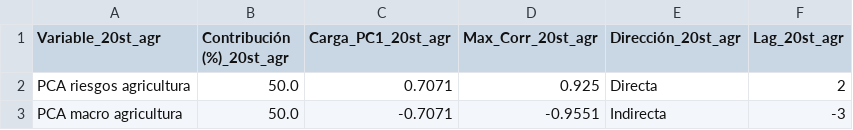
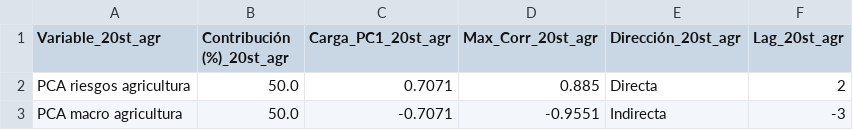
Before and after one commit to LuisaOGH/TFM_archivos, a CSV file: df_20st_agr_tabla.csv, drawn as a sheet.

Commit message:
Actualizando df_20st_agr_tabla.csv desde Colab

```diff
--- a/df_20st_agr_tabla.csv
+++ b/df_20st_agr_tabla.csv
@@ -1,3 +1,3 @@
 Variable_20st_agr,Contribución (%)_20st_agr,Carga_PC1_20st_agr,Max_Corr_20st_agr,Dirección_20st_agr,Lag_20st_agr
-PCA riesgos agricultura,50.0,0.7071,0.925,Directa,2
+PCA riesgos agricultura,50.0,0.7071,0.885,Directa,2
 PCA macro agricultura,50.0,-0.7071,-0.9551,Indirecta,-3
```
